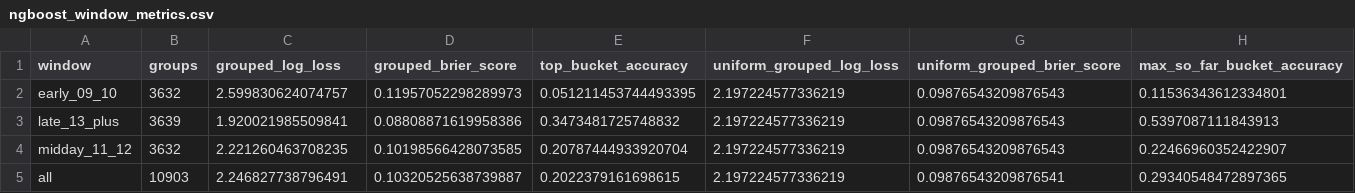
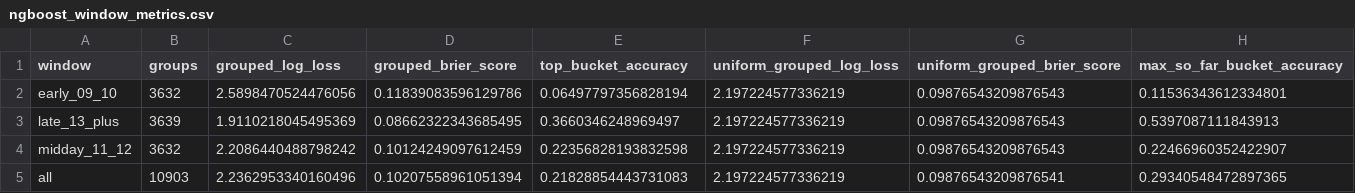
Before and after one commit to hrush98/roboweather, a CSV file: data/reports/ngboost_normal_obs_2022_2025/ngboost_window_metrics.csv, drawn as a sheet.

```diff
--- a/data/reports/ngboost_normal_obs_2022_2025/ngboost_window_metrics.csv
+++ b/data/reports/ngboost_normal_obs_2022_2025/ngboost_window_metrics.csv
@@ -1,5 +1,5 @@
 window,groups,grouped_log_loss,grouped_brier_score,top_bucket_accuracy,uniform_grouped_log_loss,uniform_grouped_brier_score,max_so_far_bucket_accuracy
-early_09_10,3632,2.599830624074757,0.11957052298289973,0.051211453744493395,2.197224577336219,0.09876543209876543,0.11536343612334801
-late_13_plus,3639,1.920021985509841,0.08808871619958386,0.3473481725748832,2.197224577336219,0.09876543209876543,0.5397087111843913
-midday_11_12,3632,2.221260463708235,0.10198566428073585,0.20787444933920704,2.197224577336219,0.09876543209876543,0.22466960352422907
-all,10903,2.246827738796491,0.10320525638739887,0.2022379161698615,2.197224577336219,0.09876543209876541,0.29340548472897365
+early_09_10,3632,2.5898470524476056,0.11839083596129786,0.06497797356828194,2.197224577336219,0.09876543209876543,0.11536343612334801
+late_13_plus,3639,1.9110218045495369,0.08662322343685495,0.3660346248969497,2.197224577336219,0.09876543209876543,0.5397087111843913
+midday_11_12,3632,2.2086440488798242,0.10124249097612459,0.22356828193832598,2.197224577336219,0.09876543209876543,0.22466960352422907
+all,10903,2.2362953340160496,0.10207558961051394,0.21828854443731083,2.197224577336219,0.09876543209876541,0.29340548472897365
```
Also changed, not shown: data/reports/bucket_model_comparison_2025/model_comparison.csv, data/reports/bucket_model_comparison_2025/model_comparison_with_ngboost.csv, 11 other files.
